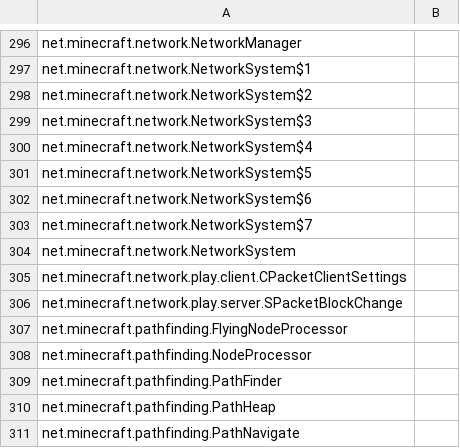
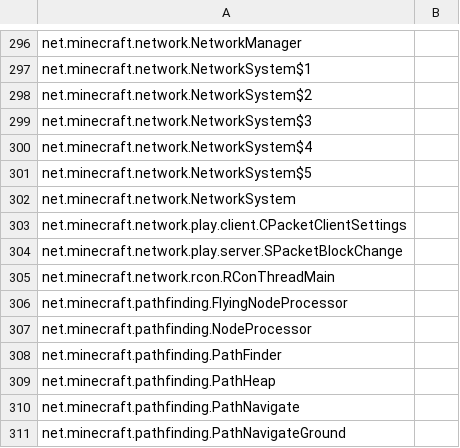
Before and after one commit to PeTcHeNkA/homa-plus, a CSV file: IdeaProjects/te4_forgeserver/src/main/resources/elcapatch.csv, drawn as a sheet; only a part is shown, gaps mark what is left out; the shorter side is filled out with more unchanged rows; removed rows and columns are numbered as before the commit, all else as after; the diff names each change by its address in the sheet, - before the commit and + after, or states it on an @@ line.

```diff
--- a/IdeaProjects/te4_forgeserver/src/main/resources/elcapatch.csv
+++ b/IdeaProjects/te4_forgeserver/src/main/resources/elcapatch.csv
-row 302: net.minecraft.network.NetworkSystem$6
-row 303: net.minecraft.network.NetworkSystem$7
+row 305: net.minecraft.network.rcon.RConThreadMain
```
Also changed, not shown: 7 other files.
